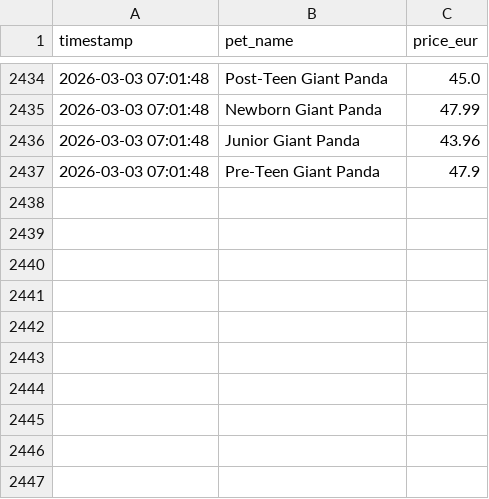
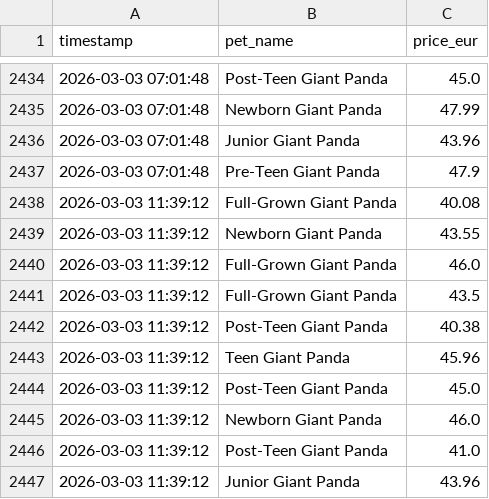
Before and after one commit to anmton/strapets-tracker, a CSV file: price_history.csv, drawn as a sheet; only a part is shown, gaps mark what is left out.

```diff
--- a/price_history.csv
+++ b/price_history.csv
@@ -2437 +2437,11 @@ timestamp,pet_name,price_eur
 2026-03-03 07:01:48,Pre-Teen Giant Panda,47.9
+2026-03-03 11:39:12,Full-Grown Giant Panda,40.08
+2026-03-03 11:39:12,Newborn Giant Panda,43.55
+2026-03-03 11:39:12,Full-Grown Giant Panda,46.0
+2026-03-03 11:39:12,Full-Grown Giant Panda,43.5
+2026-03-03 11:39:12,Post-Teen Giant Panda,40.38
+2026-03-03 11:39:12,Teen Giant Panda,45.96
+2026-03-03 11:39:12,Post-Teen Giant Panda,45.0
+2026-03-03 11:39:12,Newborn Giant Panda,46.0
+2026-03-03 11:39:12,Post-Teen Giant Panda,41.0
+2026-03-03 11:39:12,Junior Giant Panda,43.96
```
Also changed, not shown: 1 other file.
